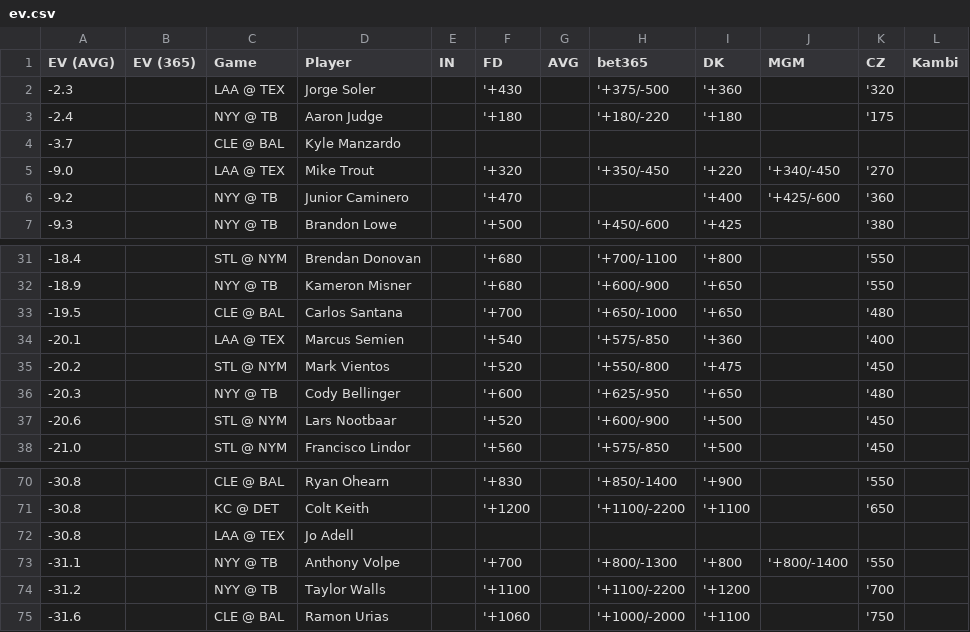
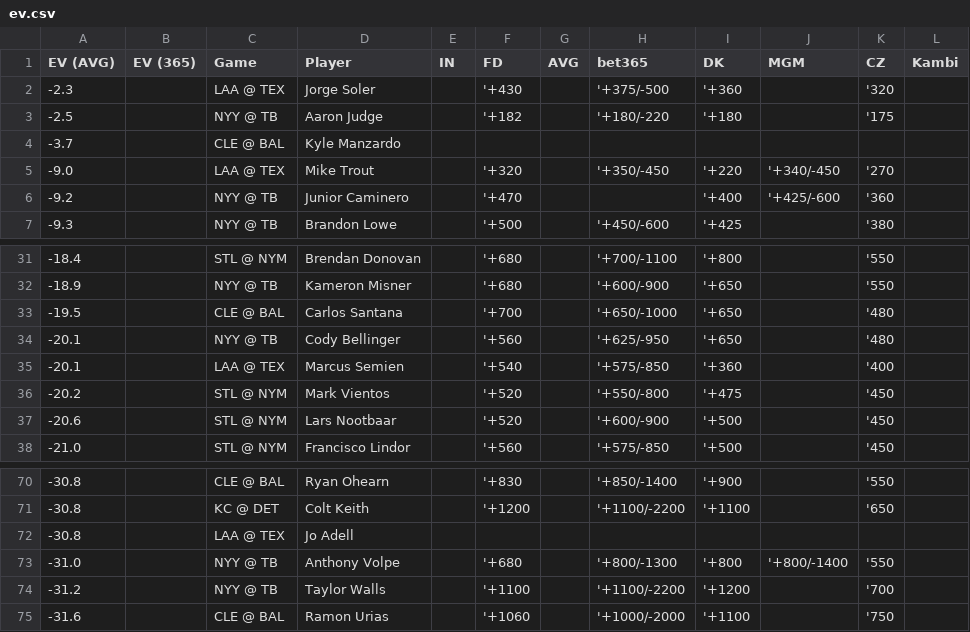
Before and after one commit to zhecht/lines, a CSV file: static/dingers/ev.csv, drawn as a sheet; only a part is shown, gaps mark what is left out.

```diff
--- a/static/dingers/ev.csv
+++ b/static/dingers/ev.csv
@@ -2,3 +2,3 @@ EV (AVG)	EV (365)	Game	Player	IN	FD	AVG	bet365	DK	MGM	CZ	Kambi
 -2.3		LAA @ TEX	Jorge Soler		'+430		'+375/-500	'+360		'320	
--2.4		NYY @ TB	Aaron Judge		'+180		'+180/-220	'+180		'175	
+-2.5		NYY @ TB	Aaron Judge		'+182		'+180/-220	'+180		'175	
 -3.7		CLE @ BAL	Kyle Manzardo								
@@ -33,5 +33,5 @@ EV (AVG)	EV (365)	Game	Player	IN	FD	AVG	bet365	DK	MGM	CZ	Kambi
 -19.5		CLE @ BAL	Carlos Santana		'+700		'+650/-1000	'+650		'480	
+-20.1		NYY @ TB	Cody Bellinger		'+560		'+625/-950	'+650		'480	
 -20.1		LAA @ TEX	Marcus Semien		'+540		'+575/-850	'+360		'400	
 -20.2		STL @ NYM	Mark Vientos		'+520		'+550/-800	'+475		'450	
--20.3		NYY @ TB	Cody Bellinger		'+600		'+625/-950	'+650		'480	
 -20.6		STL @ NYM	Lars Nootbaar		'+520		'+600/-900	'+500		'450	
@@ -72,3 +72,3 @@ EV (AVG)	EV (365)	Game	Player	IN	FD	AVG	bet365	DK	MGM	CZ	Kambi
 -30.8		LAA @ TEX	Jo Adell								
--31.1		NYY @ TB	Anthony Volpe		'+700		'+800/-1300	'+800	'+800/-1400	'550	
+-31.0		NYY @ TB	Anthony Volpe		'+680		'+800/-1300	'+800	'+800/-1400	'550	
 -31.2		NYY @ TB	Taylor Walls		'+1100		'+1100/-2200	'+1200		'700	
```
Also changed, not shown: 7 other files.
